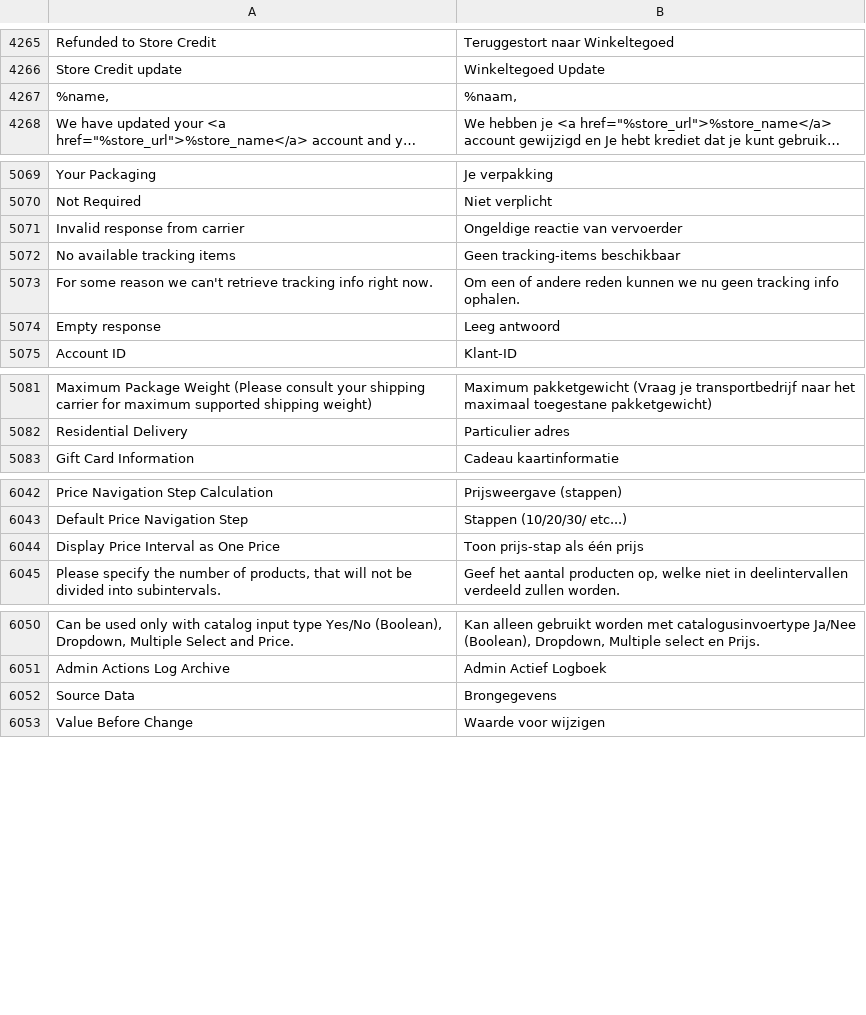
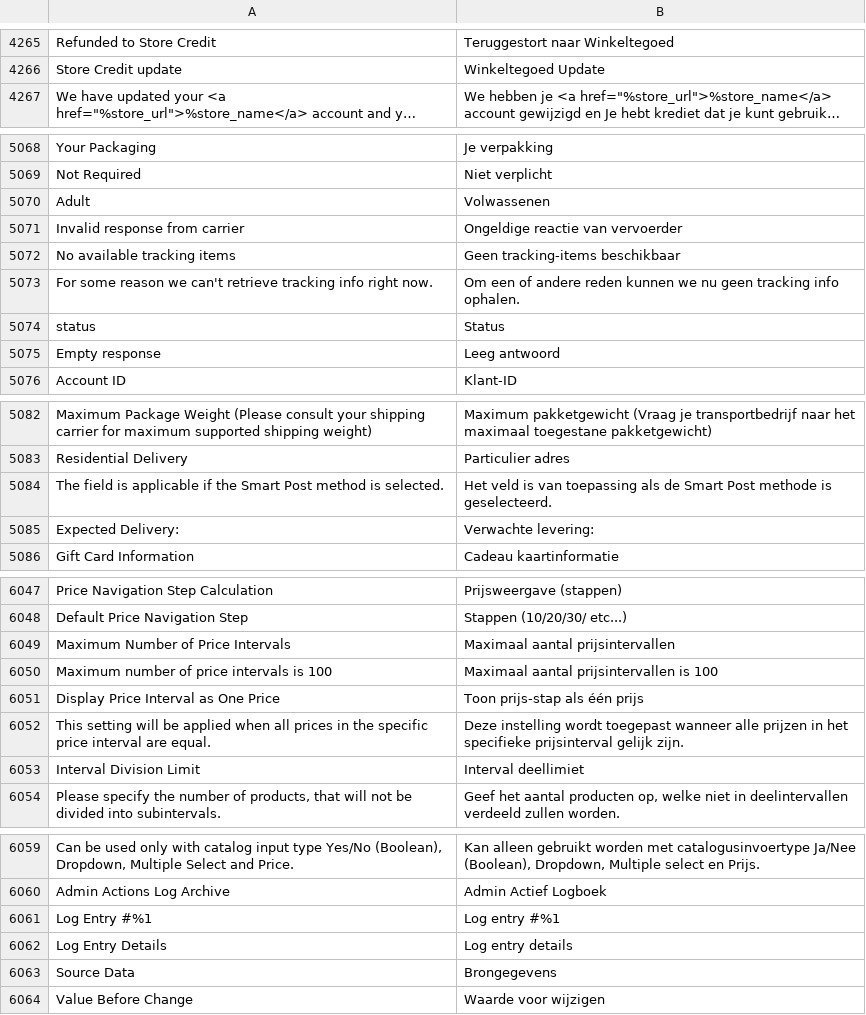
Before and after one commit to mlaurense/language-nl_di, a CSV file: nl_di.csv, drawn as a sheet; only a part is shown, gaps mark what is left out; long unchanged cells end in …; removed rows and columns are numbered as before the commit, all else as after; the diff covers the shown part only; the diff names each change by its address in the sheet, - before the commit and + after, or states it on an @@ line.

Commit message:
Updating translations from Crowdin.

```diff
--- a/nl_di.csv
+++ b/nl_di.csv
-row 4267: %name, | %naam,
+row 5070: Adult | Volwassenen
+row 5074: status | Status
+row 5084: The field is applicable if the Smart Post method is selected. | Het veld is van toepassing als de Smart Post methode is geselecteerd.
+row 5085: Expected Delivery: | Verwachte levering:
+row 6049: Maximum Number of Price Intervals | Maximaal aantal prijsintervallen
+row 6050: Maximum number of price intervals is 100 | Maximaal aantal prijsintervallen is 100
+row 6052: This setting will be applied when all prices in the specific price interval are equal. | Deze instelling wordt toegepast wanneer alle prijzen in het specifieke prijsinterval gelijk zijn.
+row 6053: Interval Division Limit | Interval deellimiet
+row 6061: Log Entry #%1 | Log entry #%1
+row 6062: Log Entry Details | Log entry details
```
Also changed, not shown: 3 added rows elsewhere in this file, 1 other file.
